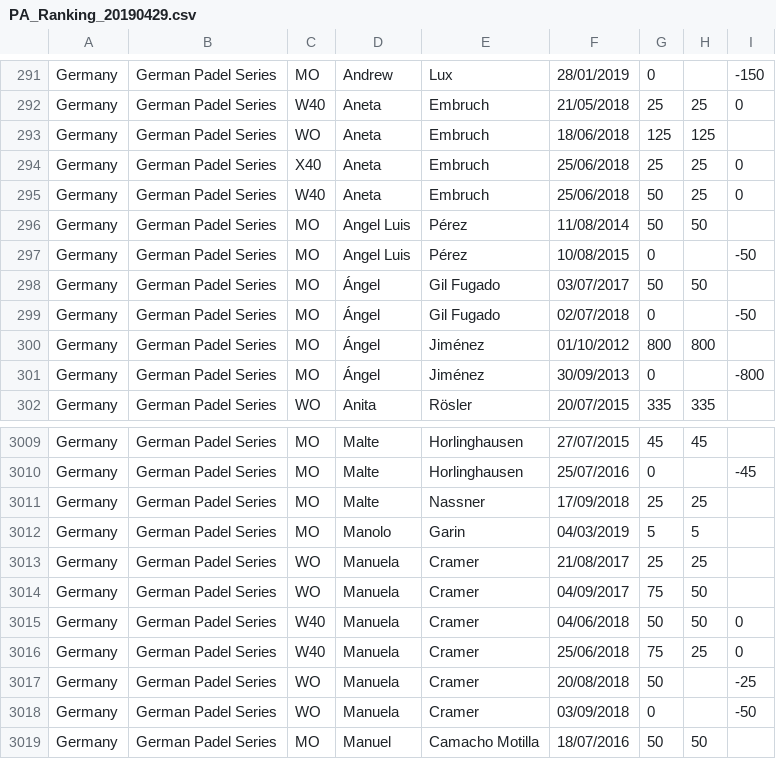
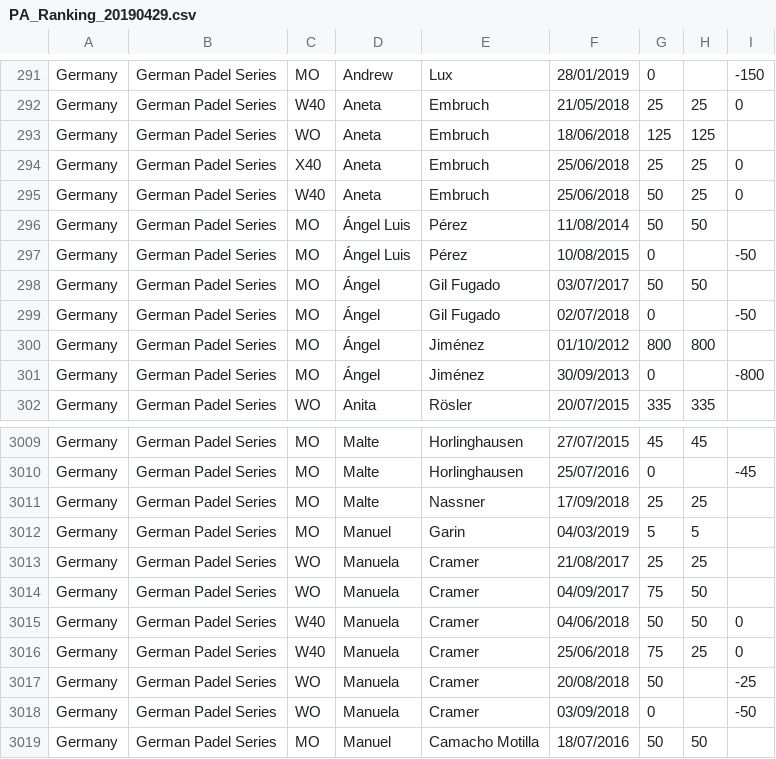
Before and after one commit to Padelanalytics/padelanalytics, a CSV file: tournaments/csv/PA_Ranking_20190429.csv, drawn as a sheet; only a part is shown, gaps mark what is left out.

```diff
--- a/tournaments/csv/PA_Ranking_20190429.csv
+++ b/tournaments/csv/PA_Ranking_20190429.csv
@@ -295,4 +295,4 @@ Germany;German Padel Series;X40;Aneta;Embruch;25/06/2018;25;25;0
 Germany;German Padel Series;W40;Aneta;Embruch;25/06/2018;50;25;0
-Germany;German Padel Series;MO;Angel Luis;Pérez;11/08/2014;50;50;
-Germany;German Padel Series;MO;Angel Luis;Pérez;10/08/2015;0;;-50
+Germany;German Padel Series;MO;Ángel Luis;Pérez;11/08/2014;50;50;
+Germany;German Padel Series;MO;Ángel Luis;Pérez;10/08/2015;0;;-50
 Germany;German Padel Series;MO;Ángel;Gil Fugado;03/07/2017;50;50;
@@ -3011,3 +3011,3 @@ Germany;German Padel Series;MO;Malte;Horlinghausen;25/07/2016;0;;-45
 Germany;German Padel Series;MO;Malte;Nassner;17/09/2018;25;25;
-Germany;German Padel Series;MO;Manolo;Garin;04/03/2019;5;5;
+Germany;German Padel Series;MO;Manuel;Garin;04/03/2019;5;5;
 Germany;German Padel Series;WO;Manuela;Cramer;21/08/2017;25;25;
```
Also changed, not shown: tournaments/csv/Padel_Tournaments_2017_utf8.csv, tournaments/csv/Padel_Tournaments_2018_utf8.csv, 1 other file.
